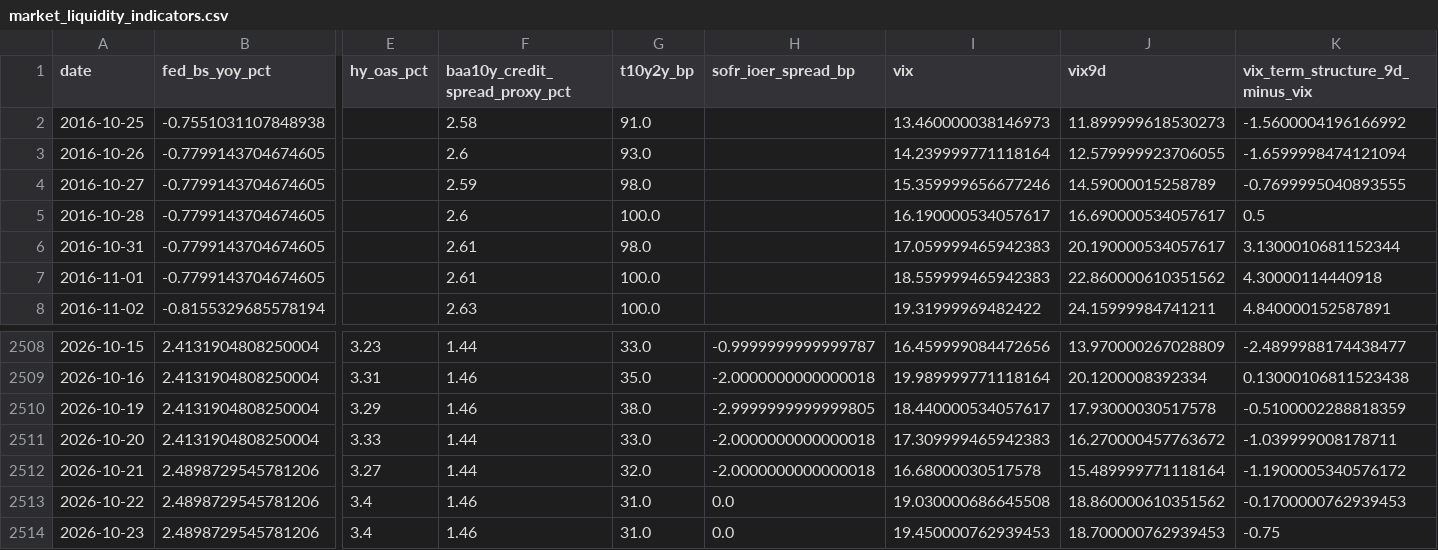
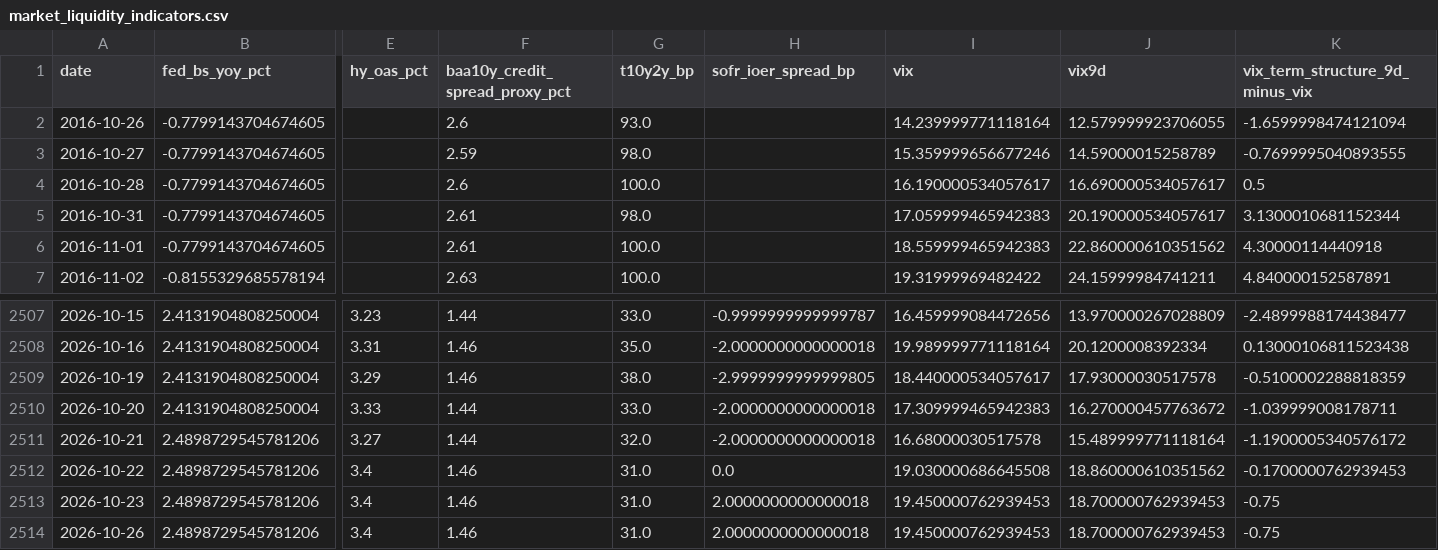
Before and after one commit to weiting1226/weiting1226.github.io, a CSV file: market-liquidity-monitor/data/market_liquidity_indicators.csv, drawn as a sheet; only a part is shown, gaps mark what is left out; removed rows and columns are numbered as before the commit, all else as after; rows hold the shown columns only; the diff names each change by its address in the sheet, - before the commit and + after, or states it on an @@ line.

```diff
--- a/market-liquidity-monitor/data/market_liquidity_indicators.csv
+++ b/market-liquidity-monitor/data/market_liquidity_indicators.csv
-row 2: 2016-10-25 | -0.7551031107848938 |  | 2.58 | 91.0 |  | 13.460000038146973 | 11.899999618530273 | -1.5600004196166992
-H2513 (sofr_ioer_spread_bp): 0.0
+H2513 (sofr_ioer_spread_bp): 2.0000000000000018
+row 2514: 2026-10-26 | 2.4898729545781206 | 3.4 | 1.46 | 31.0 | 2.0000000000000018 | 19.450000762939453 | 18.700000762939453 | -0.75
```
Also changed, not shown: market-liquidity-monitor/data/raw/dxy_yahoo.csv, market-liquidity-monitor/data/raw/gold.csv, 14 other files.
